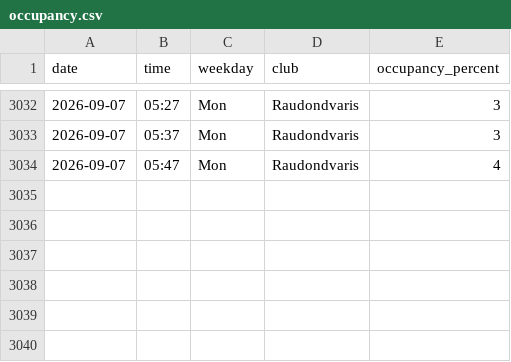
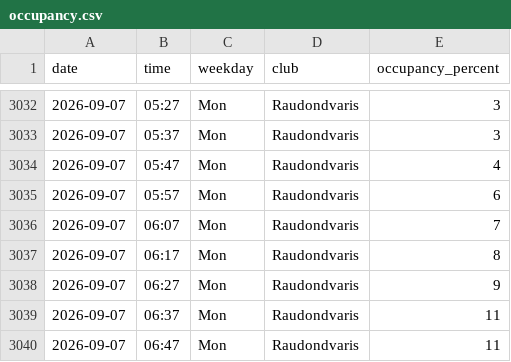
Before and after one commit to RimtasNoras/lemongym-occupancy, a CSV file: occupancy.csv, drawn as a sheet; only a part is shown, gaps mark what is left out.

```diff
--- a/occupancy.csv
+++ b/occupancy.csv
@@ -3034 +3034,7 @@ date,time,weekday,club,occupancy_percent
 2026-09-07,05:47,Mon,Raudondvaris,4
+2026-09-07,05:57,Mon,Raudondvaris,6
+2026-09-07,06:07,Mon,Raudondvaris,7
+2026-09-07,06:17,Mon,Raudondvaris,8
+2026-09-07,06:27,Mon,Raudondvaris,9
+2026-09-07,06:37,Mon,Raudondvaris,11
+2026-09-07,06:47,Mon,Raudondvaris,11
```
Also changed, not shown: 1 other file.
